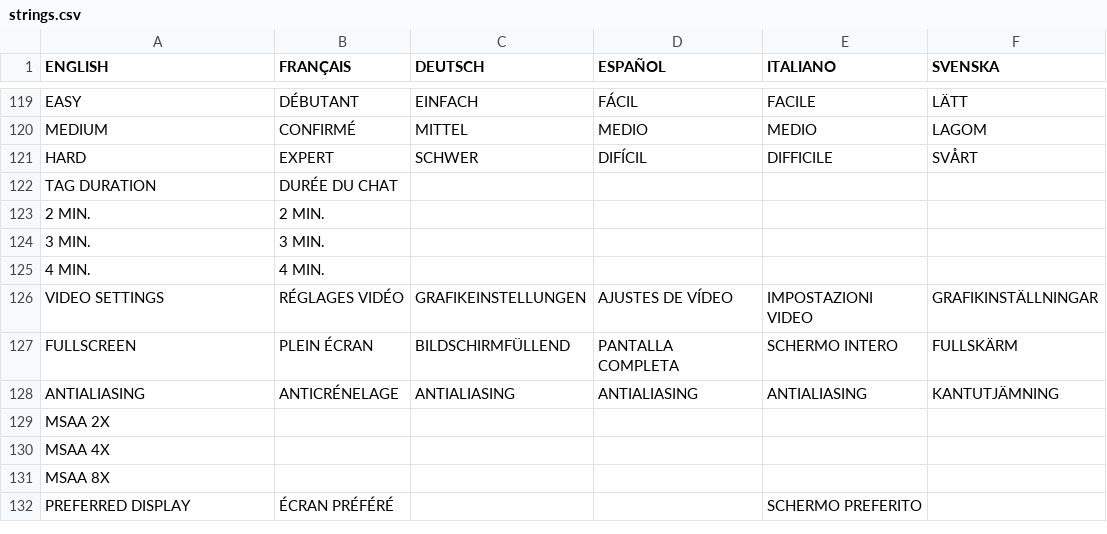
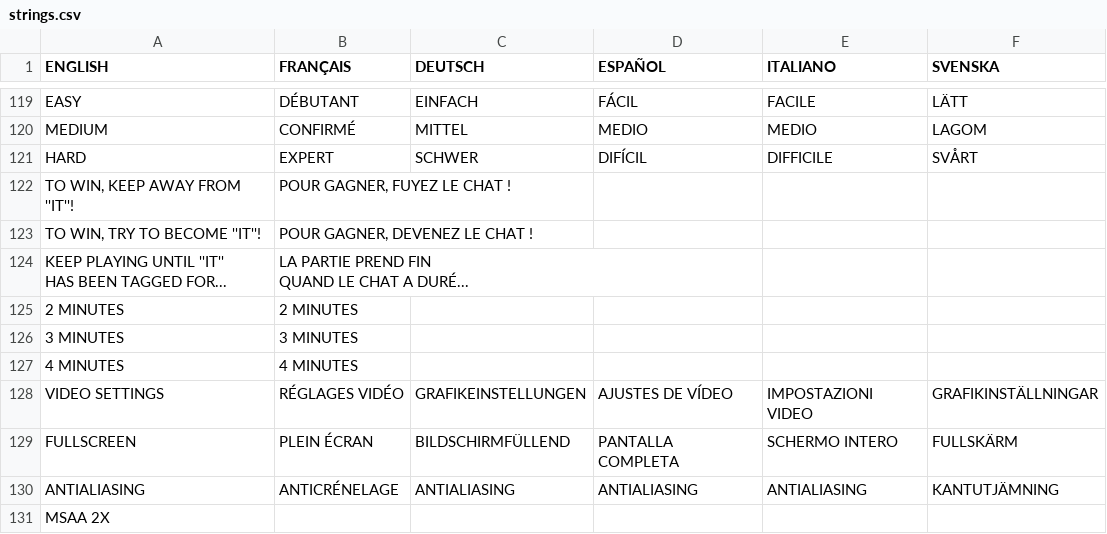
Before and after one commit to jorio/CroMagRally, a CSV file: Data/System/strings.csv, drawn as a sheet; only a part is shown, gaps mark what is left out; the shorter side is filled out with more unchanged rows.

Commit message:
Tag duration menu

```diff
--- a/Data/System/strings.csv
+++ b/Data/System/strings.csv
@@ -121,6 +121,10 @@ MEDIUM,CONFIRMÉ,MITTEL,MEDIO,MEDIO,LAGOM
 HARD,EXPERT,SCHWER,DIFÍCIL,DIFFICILE,SVÅRT
-TAG DURATION,DURÉE DU CHAT,,,,
-2 MIN.,2 MIN.,,,,
-3 MIN.,3 MIN.,,,,
-4 MIN.,4 MIN.,,,,
+"TO WIN, KEEP AWAY FROM ''IT''!","POUR GAGNER, FUYEZ LE CHAT !",,,,
+"TO WIN, TRY TO BECOME ''IT''!","POUR GAGNER, DEVENEZ LE CHAT !",,,,
+"KEEP PLAYING UNTIL ''IT''
+HAS BEEN TAGGED FOR...","LA PARTIE PREND FIN
+QUAND LE CHAT A DURÉ...",,,,
+2 MINUTES,2 MINUTES,,,,
+3 MINUTES,3 MINUTES,,,,
+4 MINUTES,4 MINUTES,,,,
 VIDEO SETTINGS,RÉGLAGES VIDÉO,GRAFIKEINSTELLUNGEN,AJUSTES DE VÍDEO,IMPOSTAZIONI VIDEO,GRAFIKINSTÄLLNINGAR
```
Also changed, not shown: 3 other files.
